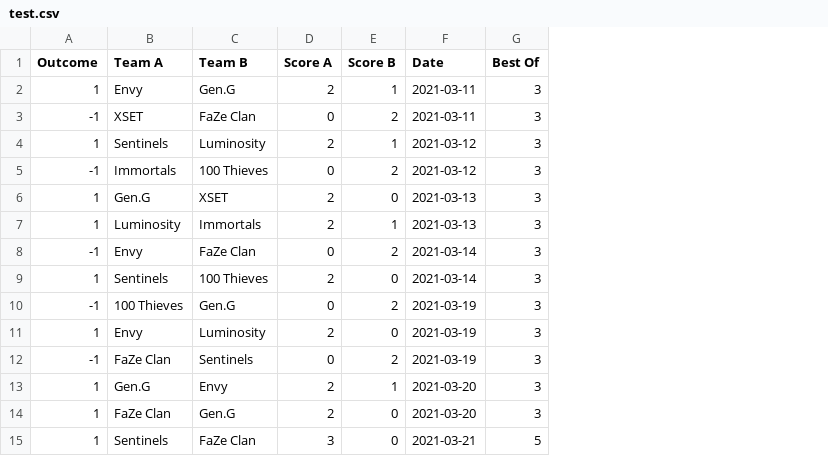
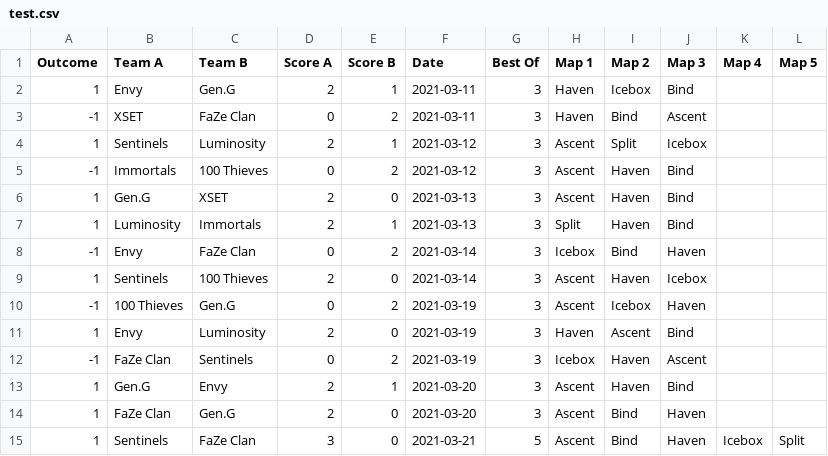
Before and after one commit to Pndwiga11/VCT-Match-Prediction, a CSV file: data/test.csv, drawn as a sheet; the diff names each change by its address in the sheet, - before the commit and + after, or states it on an @@ line.

Commit message:
Updated the web scraper to extract and include maps played in each match. Added columns Map 1 through Map 5 to the dataset, ensuring matches with fewer maps are padded with NaN. This enhancement sets the stage for incorporating map data as a key feature in future model training and testing.

```diff
--- a/data/test.csv
+++ b/data/test.csv
+column H (Map 1), rows 2-15: Haven | Haven | Ascent | Ascent | Ascent | Split | Icebox | Ascent | Ascent | Haven | Icebox | Ascent | Ascent | Ascent
+column I (Map 2), rows 2-15: Icebox | Bind | Split | Haven | Haven | Haven | Bind | Haven | Icebox | Ascent | Haven | Haven | Bind | Bind
+column J (Map 3), rows 2-15: Bind | Ascent | Icebox | Bind | Bind | Bind | Haven | Icebox | Haven | Bind | Ascent | Bind | Haven | Haven
+column K (Map 4), row 15: Icebox
+column L (Map 5), row 15: Split
```
Also changed, not shown: 1 other file.
